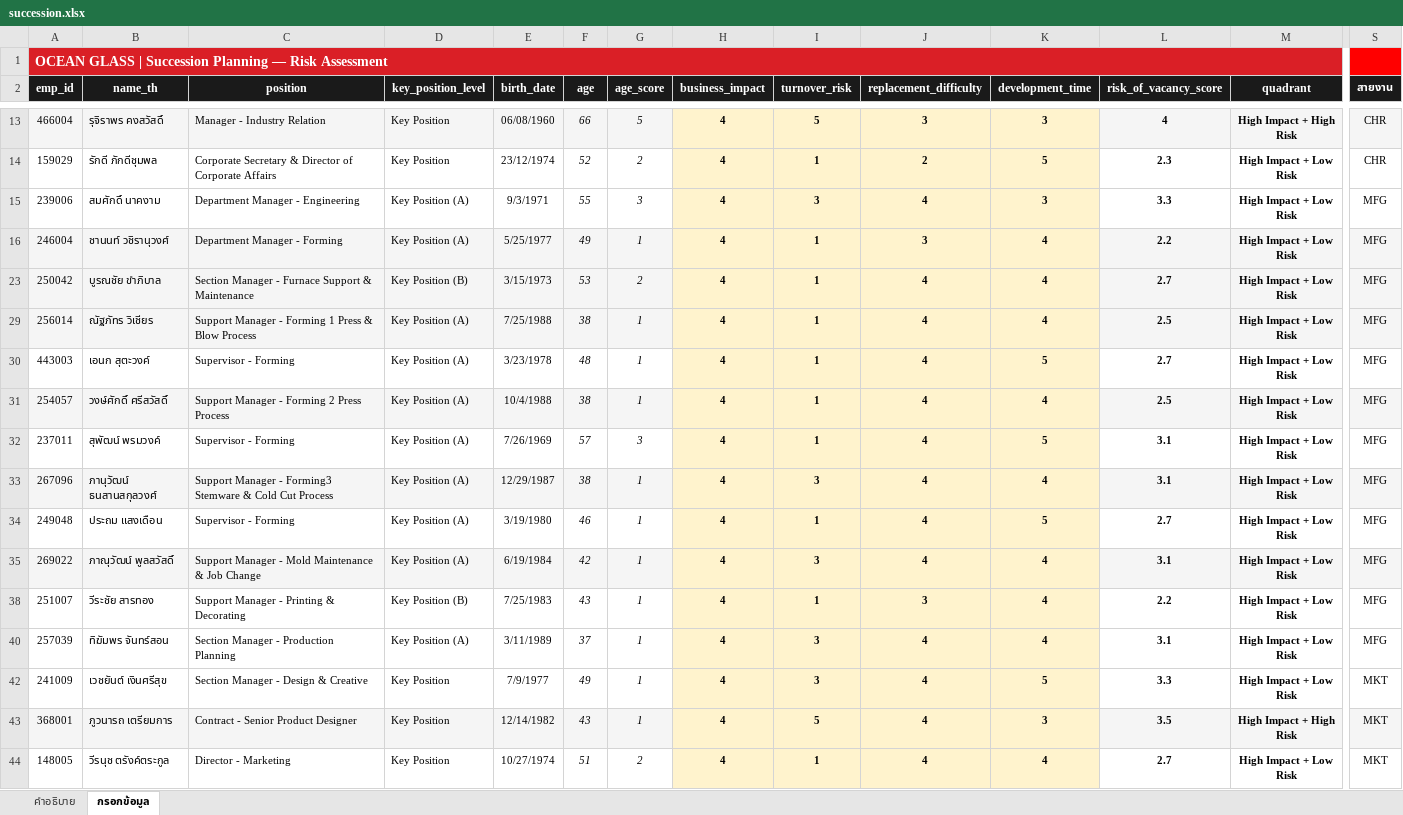
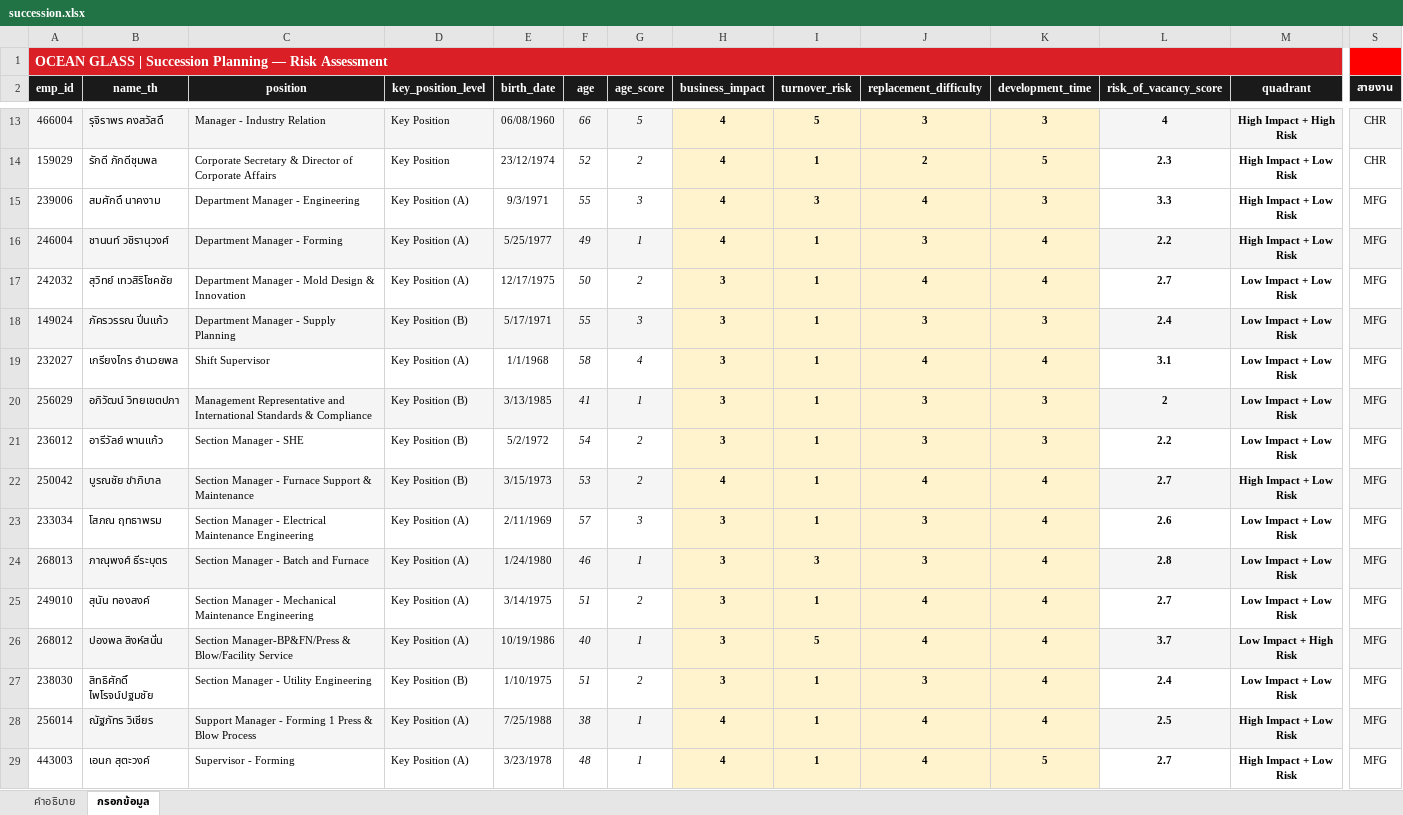
Before and after one commit to pkllimsurat-dotcom/oceanglass-orgchart, an Excel workbook: succession.xlsx, sheet กรอกข้อมูล, drawn as a sheet; only a part is shown, gaps mark what is left out; the shorter side is filled out with more unchanged rows; values as stored, in another font and other column widths than the file's, no borders; rows hold the shown columns only; the diff covers the shown part only; the diff names each change by its address in the sheet, - before the commit and + after, or states it on an @@ line.

```diff
--- a/succession.xlsx (sheet กรอกข้อมูล)
+++ b/succession.xlsx (sheet กรอกข้อมูล)
@@ row 17 unhidden: 242032 | สุวิทย์ เทวสิริโชคชัย | Department Manager - Mold Design & Innovation | Key Position (A) | 12/17/1975 | 50 | 2 | 3 | 1 | 4 | 4 | 2.7 | Low Impact + Low Risk | MFG @@
@@ row 18 unhidden: 149024 | ภัครวรรณ ปิ่นแก้ว | Department Manager - Supply Planning | Key Position (B) | 5/17/1971 | 55 | 3 | 3 | 1 | 3 | 3 | 2.4 | Low Impact + Low Risk | MFG @@
@@ row 19 unhidden: 232027 | เกรียงไกร อำนวยพล | Shift Supervisor | Key Position (A) | 1/1/1968 | 58 | 4 | 3 | 1 | 4 | 4 | 3.1 | Low Impact + Low Risk | MFG @@
@@ row 20 unhidden: 256029 | อภิวัฒน์ วิทยเขตปภา | Management Representative and International Standards & Compliance | Key Position (B) | 3/13/1985 | 41 | 1 | 3 | 1 | 3 | 3 | 2 | Low Impact + Low Risk | MFG @@
@@ row 21 unhidden: 236012 | อารีวัลย์ พานแก้ว | Section Manager - SHE | Key Position (B) | 5/2/1972 | 54 | 2 | 3 | 1 | 3 | 3 | 2.2 | Low Impact + Low Risk | MFG @@
@@ row 23 unhidden: 233034 | โสภณ ฤทธาพรม | Section Manager - Electrical Maintenance Engineering | Key Position (A) | 2/11/1969 | 57 | 3 | 3 | 1 | 3 | 4 | 2.6 | Low Impact + Low Risk | MFG @@
@@ row 24 unhidden: 268013 | ภาณุพงศ์ ธีระบุตร | Section Manager - Batch and Furnace | Key Position (A) | 1/24/1980 | 46 | 1 | 3 | 3 | 3 | 4 | 2.8 | Low Impact + Low Risk | MFG @@
@@ row 25 unhidden: 249010 | สุนัน ทองสงค์ | Section Manager - Mechanical Maintenance Engineering | Key Position (A) | 3/14/1975 | 51 | 2 | 3 | 1 | 4 | 4 | 2.7 | Low Impact + Low Risk | MFG @@
@@ row 26 unhidden: 268012 | ปองพล สิงห์สนั่น | Section Manager-BP&FN/Press & Blow/Facility Service | Key Position (A) | 10/19/1986 | 40 | 1 | 3 | 5 | 4 | 4 | 3.7 | Low Impact + High Risk | MFG @@
@@ row 27 unhidden: 238030 | สิทธิศักดิ์ ไพโรจน์ปฐมชัย | Section Manager - Utility Engineering | Key Position (B) | 1/10/1975 | 51 | 2 | 3 | 1 | 3 | 4 | 2.4 | Low Impact + Low Risk | MFG @@
```
Also changed, not shown: 19 hidden or unhidden rows elsewhere in this sheet, formulas that keep their value, hidden cells, employees.xlsx.
